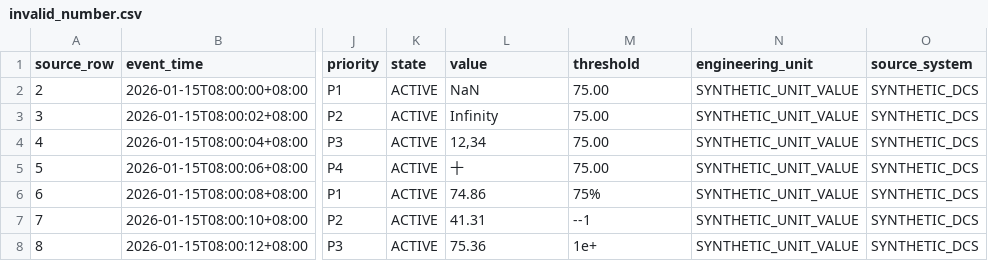
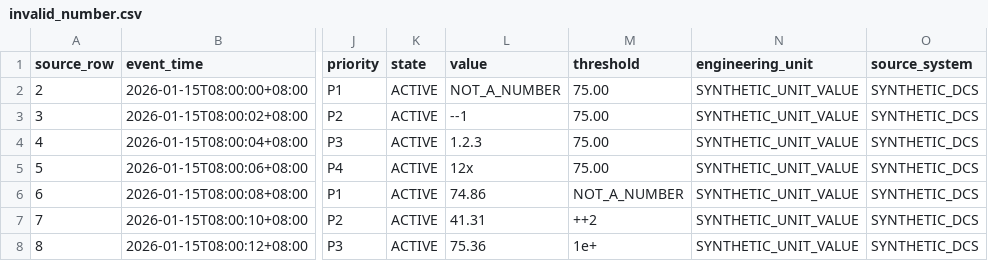
Before and after one commit to Selloryebir/alert_management_system, a CSV file: samples/invalid/invalid_number.csv, drawn as a sheet; only a part is shown, gaps mark what is left out; the diff names each change by its address in the sheet, - before the commit and + after, or states it on an @@ line.

```diff
--- a/samples/invalid/invalid_number.csv
+++ b/samples/invalid/invalid_number.csv
-L2 (value): NaN
+L2 (value): NOT_A_NUMBER
-L3 (value): Infinity
+L3 (value): --1
-L4 (value): 12,34
+L4 (value): 1.2.3
-L5 (value): 十
+L5 (value): 12x
-M6 (threshold): 75%
+M6 (threshold): NOT_A_NUMBER
-M7 (threshold): --1
+M7 (threshold): ++2
```
Also changed, not shown: samples/invalid/invalid_enum.csv, samples/invalid/invalid_time.csv, 5 other files.
